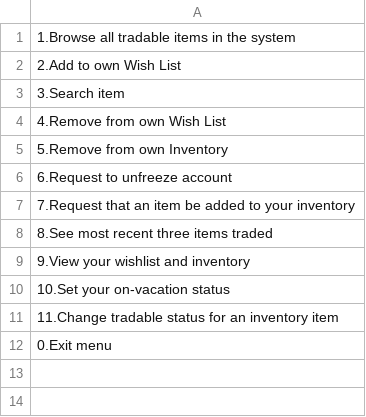
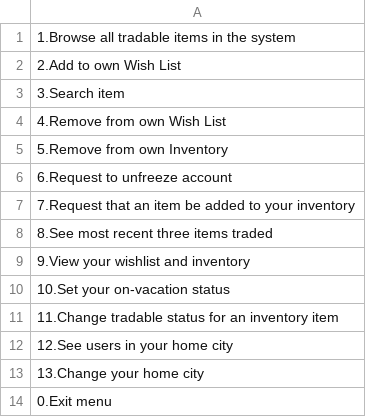
Before and after one commit to Tiffany0410/TradingSystem, a CSV file: phase2/configs/menus/RegularUserAccountMenu.csv, drawn as a sheet.

Commit message:
added more options to the account menu

```diff
--- a/phase2/configs/menus/RegularUserAccountMenu.csv
+++ b/phase2/configs/menus/RegularUserAccountMenu.csv
@@ -11,2 +11,4 @@
 11.Change tradable status for an inventory item
+12.See users in your home city
+13.Change your home city
 0.Exit menu
```
